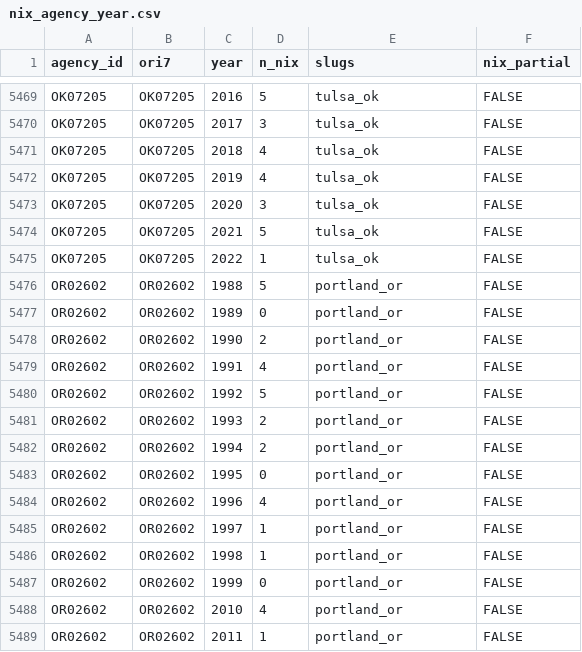
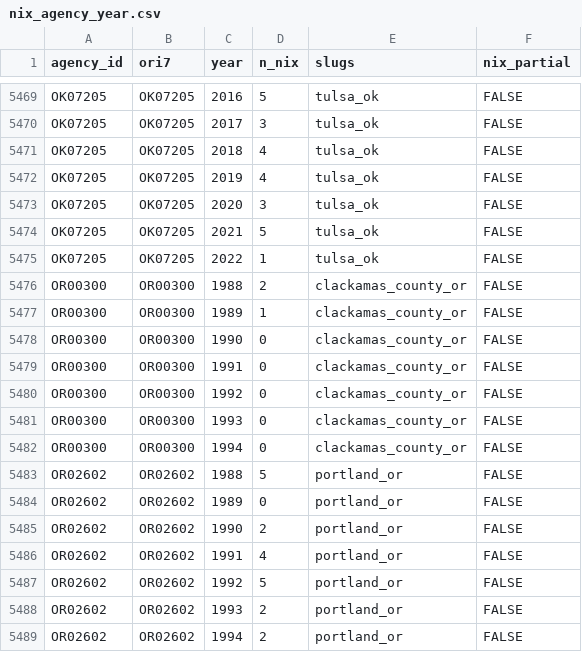
Before and after one commit to jnixy/agency-level-fatal-OIS, a CSV file: data/clean/nix_agency_year.csv, drawn as a sheet; only a part is shown, gaps mark what is left out; the shorter side is filled out with more unchanged rows.

```diff
--- a/data/clean/nix_agency_year.csv
+++ b/data/clean/nix_agency_year.csv
@@ -5475,2 +5475,9 @@ OK07205,OK07205,2021,5,tulsa_ok,FALSE
 OK07205,OK07205,2022,1,tulsa_ok,FALSE
+OR00300,OR00300,1988,2,clackamas_county_or,FALSE
+OR00300,OR00300,1989,1,clackamas_county_or,FALSE
+OR00300,OR00300,1990,0,clackamas_county_or,FALSE
+OR00300,OR00300,1991,0,clackamas_county_or,FALSE
+OR00300,OR00300,1992,0,clackamas_county_or,FALSE
+OR00300,OR00300,1993,0,clackamas_county_or,FALSE
+OR00300,OR00300,1994,0,clackamas_county_or,FALSE
 OR02602,OR02602,1988,5,portland_or,FALSE
```
Also changed, not shown: agency-level-fatal-ois.csv, data/agency_key.csv, 21 other files.
